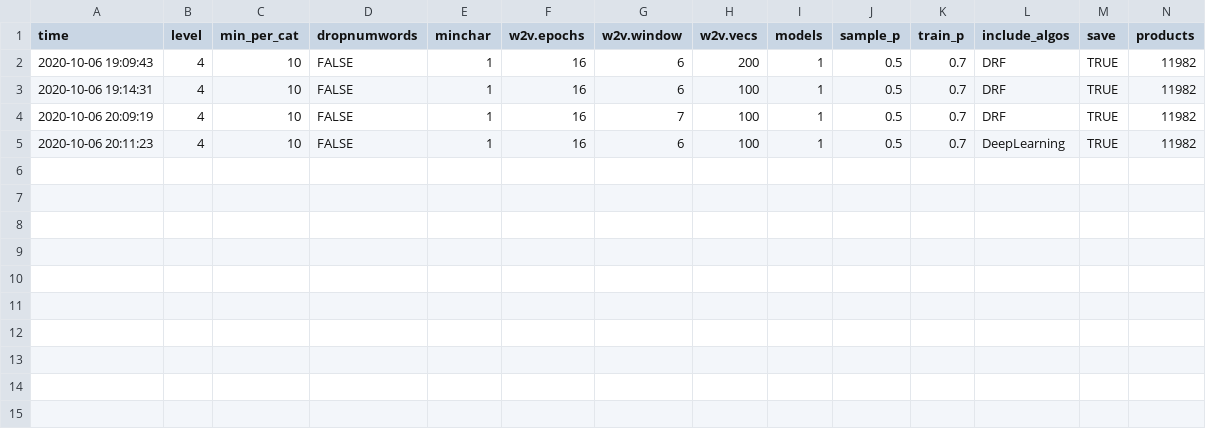
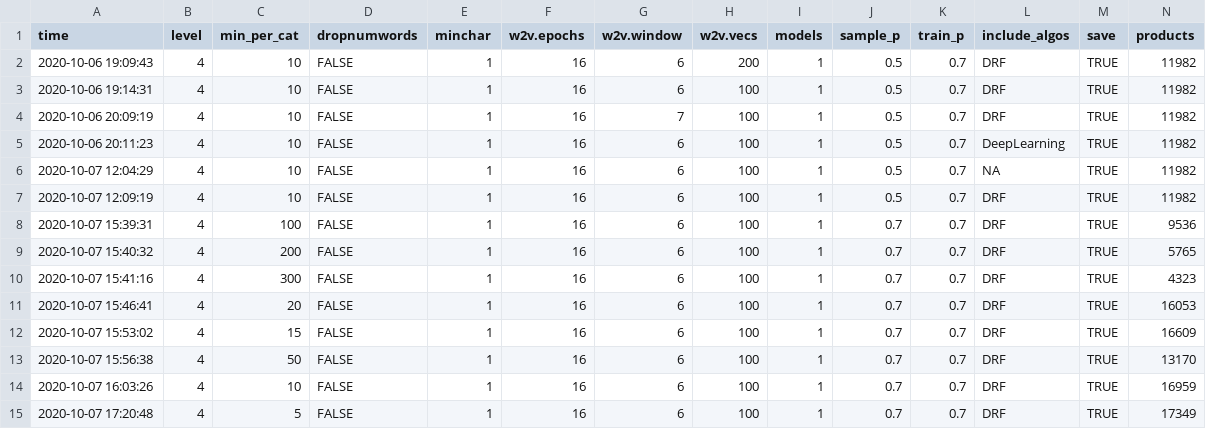
Before and after one commit to laresbernardo/elemetrica, a CSV file: resultslog.csv, drawn as a sheet; only a part is shown; rows hold the shown columns only; the diff names each change by its address in the sheet, - before the commit and + after, or states it on an @@ line.

```diff
--- a/resultslog.csv
+++ b/resultslog.csv
+row 6: 2020-10-07 12:04:29 | 4 | 10 | FALSE | 1 | 16 | 6 | 100 | 1 | 0.5 | 0.7 | NA | TRUE | 11982
+row 7: 2020-10-07 12:09:19 | 4 | 10 | FALSE | 1 | 16 | 6 | 100 | 1 | 0.5 | 0.7 | DRF | TRUE | 11982
+row 8: 2020-10-07 15:39:31 | 4 | 100 | FALSE | 1 | 16 | 6 | 100 | 1 | 0.7 | 0.7 | DRF | TRUE | 9536
+row 9: 2020-10-07 15:40:32 | 4 | 200 | FALSE | 1 | 16 | 6 | 100 | 1 | 0.7 | 0.7 | DRF | TRUE | 5765
+row 10: 2020-10-07 15:41:16 | 4 | 300 | FALSE | 1 | 16 | 6 | 100 | 1 | 0.7 | 0.7 | DRF | TRUE | 4323
+row 11: 2020-10-07 15:46:41 | 4 | 20 | FALSE | 1 | 16 | 6 | 100 | 1 | 0.7 | 0.7 | DRF | TRUE | 16053
+row 12: 2020-10-07 15:53:02 | 4 | 15 | FALSE | 1 | 16 | 6 | 100 | 1 | 0.7 | 0.7 | DRF | TRUE | 16609
+row 13: 2020-10-07 15:56:38 | 4 | 50 | FALSE | 1 | 16 | 6 | 100 | 1 | 0.7 | 0.7 | DRF | TRUE | 13170
+row 14: 2020-10-07 16:03:26 | 4 | 10 | FALSE | 1 | 16 | 6 | 100 | 1 | 0.7 | 0.7 | DRF | TRUE | 16959
+row 15: 2020-10-07 17:20:48 | 4 | 5 | FALSE | 1 | 16 | 6 | 100 | 1 | 0.7 | 0.7 | DRF | TRUE | 17349
```
Also changed, not shown: 2 other files.
